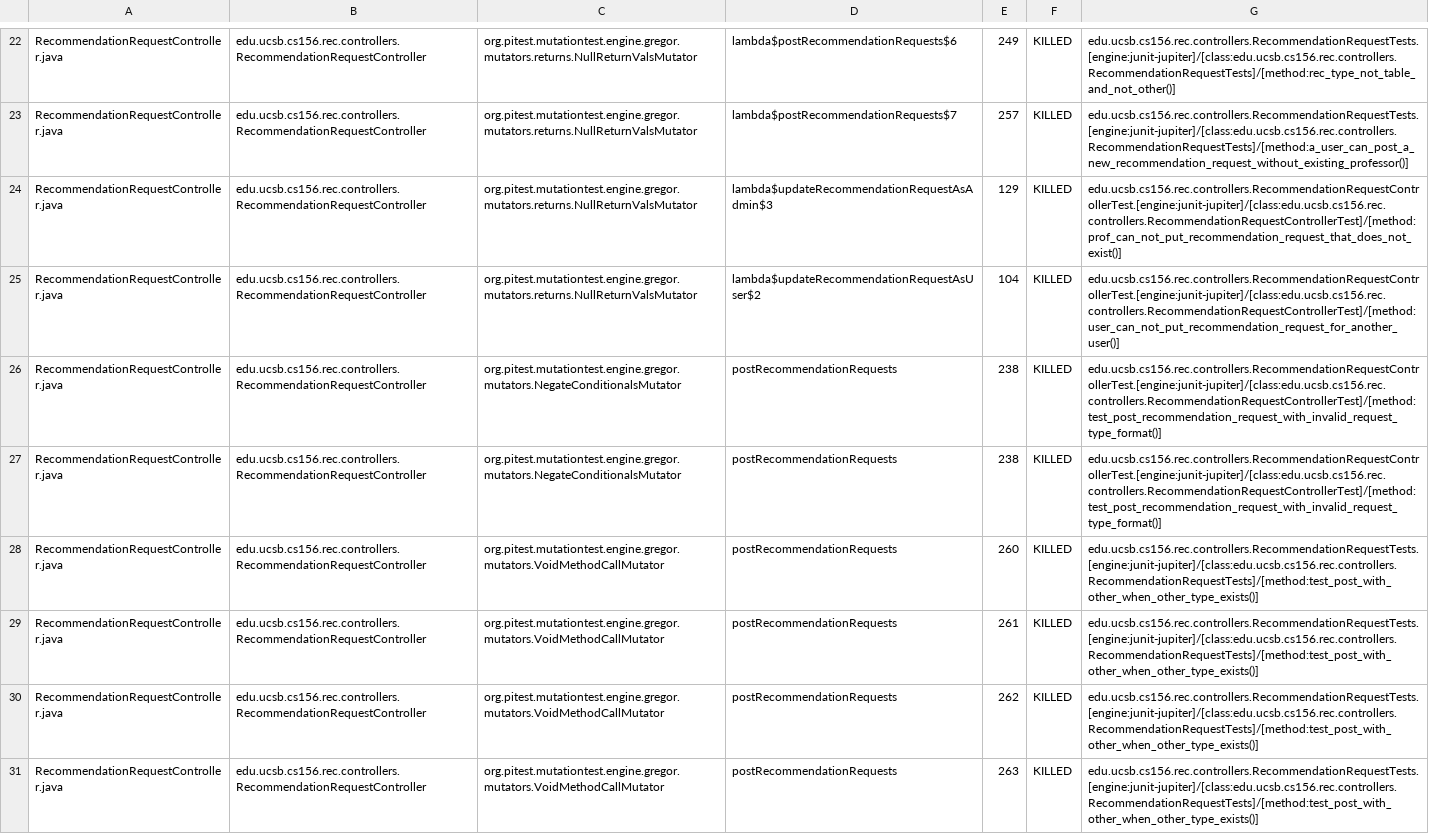
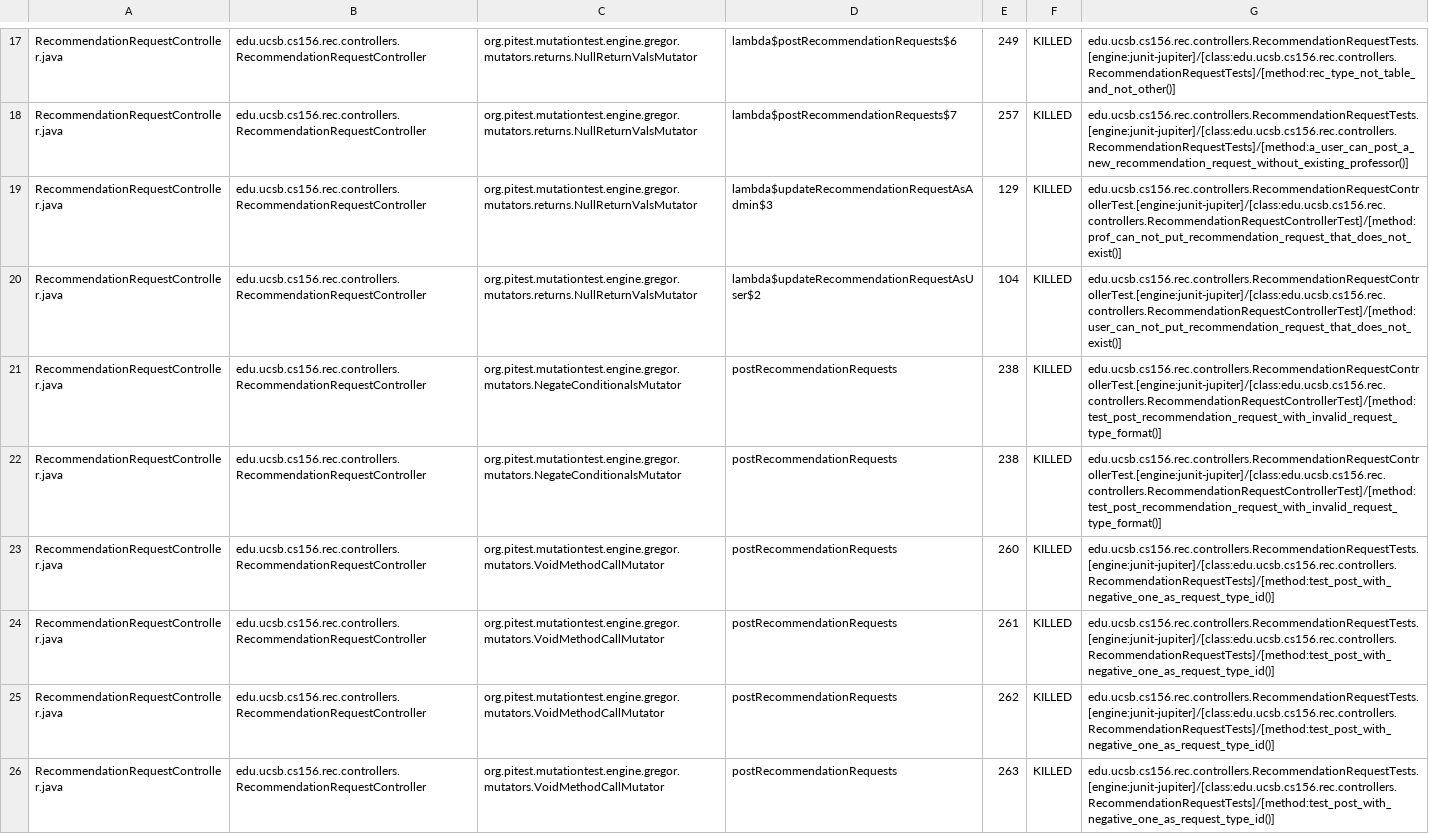
Before and after one commit to ucsb-cs156-s25/proj-rec-s25-16, a CSV file: prs/44/pitest/mutations.csv, drawn as a sheet; only a part is shown, gaps mark what is left out; the diff covers the shown part only.

Commit message:
Deploying to gh-pages from @ ucsb-cs156-s25/proj-rec-s25-16@4378bca06ebdbdda018f60e56d8b01b16eb96708 🚀

```diff
--- a/prs/44/pitest/mutations.csv
+++ b/prs/44/pitest/mutations.csv
@@ -24,8 +19,8 @@ RecommendationRequestController.java,edu.ucsb.cs156.rec.controllers.Recommendati
 RecommendationRequestController.java,edu.ucsb.cs156.rec.controllers.RecommendationRequestController,org.pitest.mutationtest.engine.gregor.mutators.returns.NullReturnValsMutator,lambda$updateRecommendationRequestAsAdmin$3,129,KILLED,edu.ucsb.cs156.rec.controllers.RecommendationRequestControllerTest.[engine:junit-jupiter]/[class:edu.ucsb.cs156.rec.controllers.RecommendationRequestControllerTest]/[method:prof_can_not_put_recommendation_request_that_does_not_exist()]
-RecommendationRequestController.java,edu.ucsb.cs156.rec.controllers.RecommendationRequestController,org.pitest.mutationtest.engine.gregor.mutators.returns.NullReturnValsMutator,lambda$updateRecommendationRequestAsUser$2,104,KILLED,edu.ucsb.cs156.rec.controllers.RecommendationRequestControllerTest.[engine:junit-jupiter]/[class:edu.ucsb.cs156.rec.controllers.RecommendationRequestControllerTest]/[method:user_can_not_put_recommendation_request_for_another_user()]
+RecommendationRequestController.java,edu.ucsb.cs156.rec.controllers.RecommendationRequestController,org.pitest.mutationtest.engine.gregor.mutators.returns.NullReturnValsMutator,lambda$updateRecommendationRequestAsUser$2,104,KILLED,edu.ucsb.cs156.rec.controllers.RecommendationRequestControllerTest.[engine:junit-jupiter]/[class:edu.ucsb.cs156.rec.controllers.RecommendationRequestControllerTest]/[method:user_can_not_put_recommendation_request_that_does_not_exist()]
 RecommendationRequestController.java,edu.ucsb.cs156.rec.controllers.RecommendationRequestController,org.pitest.mutationtest.engine.gregor.mutators.NegateConditionalsMutator,postRecommendationRequests,238,KILLED,edu.ucsb.cs156.rec.controllers.RecommendationRequestControllerTest.[engine:junit-jupiter]/[class:edu.ucsb.cs156.rec.controllers.RecommendationRequestControllerTest]/[method:test_post_recommendation_request_with_invalid_request_type_format()]
 RecommendationRequestController.java,edu.ucsb.cs156.rec.controllers.RecommendationRequestController,org.pitest.mutationtest.engine.gregor.mutators.NegateConditionalsMutator,postRecommendationRequests,238,KILLED,edu.ucsb.cs156.rec.controllers.RecommendationRequestControllerTest.[engine:junit-jupiter]/[class:edu.ucsb.cs156.rec.controllers.RecommendationRequestControllerTest]/[method:test_post_recommendation_request_with_invalid_request_type_format()]
-RecommendationRequestController.java,edu.ucsb.cs156.rec.controllers.RecommendationRequestController,org.pitest.mutationtest.engine.gregor.mutators.VoidMethodCallMutator,postRecommendationRequests,260,KILLED,edu.ucsb.cs156.rec.controllers.RecommendationRequestTests.[engine:junit-jupiter]/[class:edu.ucsb.cs156.rec.controllers.RecommendationRequestTests]/[method:test_post_with_other_when_other_type_exists()]
-RecommendationRequestController.java,edu.ucsb.cs156.rec.controllers.RecommendationRequestController,org.pitest.mutationtest.engine.gregor.mutators.VoidMethodCallMutator,postRecommendationRequests,261,KILLED,edu.ucsb.cs156.rec.controllers.RecommendationRequestTests.[engine:junit-jupiter]/[class:edu.ucsb.cs156.rec.controllers.RecommendationRequestTests]/[method:test_post_with_other_when_other_type_exists()]
-RecommendationRequestController.java,edu.ucsb.cs156.rec.controllers.RecommendationRequestController,org.pitest.mutationtest.engine.gregor.mutators.VoidMethodCallMutator,postRecommendationRequests,262,KILLED,edu.ucsb.cs156.rec.controllers.RecommendationRequestTests.[engine:junit-jupiter]/[class:edu.ucsb.cs156.rec.controllers.RecommendationRequestTests]/[method:test_post_with_other_when_other_type_exists()]
-RecommendationRequestController.java,edu.ucsb.cs156.rec.controllers.RecommendationRequestController,org.pitest.mutationtest.engine.gregor.mutators.VoidMethodCallMutator,postRecommendationRequests,263,KILLED,edu.ucsb.cs156.rec.controllers.RecommendationRequestTests.[engine:junit-jupiter]/[class:edu.ucsb.cs156.rec.controllers.RecommendationRequestTests]/[method:test_post_with_other_when_other_type_exists()]
+RecommendationRequestController.java,edu.ucsb.cs156.rec.controllers.RecommendationRequestController,org.pitest.mutationtest.engine.gregor.mutators.VoidMethodCallMutator,postRecommendationRequests,260,KILLED,edu.ucsb.cs156.rec.controllers.RecommendationRequestTests.[engine:junit-jupiter]/[class:edu.ucsb.cs156.rec.controllers.RecommendationRequestTests]/[method:test_post_with_negative_one_as_request_type_id()]
+RecommendationRequestController.java,edu.ucsb.cs156.rec.controllers.RecommendationRequestController,org.pitest.mutationtest.engine.gregor.mutators.VoidMethodCallMutator,postRecommendationRequests,261,KILLED,edu.ucsb.cs156.rec.controllers.RecommendationRequestTests.[engine:junit-jupiter]/[class:edu.ucsb.cs156.rec.controllers.RecommendationRequestTests]/[method:test_post_with_negative_one_as_request_type_id()]
+RecommendationRequestController.java,edu.ucsb.cs156.rec.controllers.RecommendationRequestController,org.pitest.mutationtest.engine.gregor.mutators.VoidMethodCallMutator,postRecommendationRequests,262,KILLED,edu.ucsb.cs156.rec.controllers.RecommendationRequestTests.[engine:junit-jupiter]/[class:edu.ucsb.cs156.rec.controllers.RecommendationRequestTests]/[method:test_post_with_negative_one_as_request_type_id()]
+RecommendationRequestController.java,edu.ucsb.cs156.rec.controllers.RecommendationRequestController,org.pitest.mutationtest.engine.gregor.mutators.VoidMethodCallMutator,postRecommendationRequests,263,KILLED,edu.ucsb.cs156.rec.controllers.RecommendationRequestTests.[engine:junit-jupiter]/[class:edu.ucsb.cs156.rec.controllers.RecommendationRequestTests]/[method:test_post_with_negative_one_as_request_type_id()]
```
Also changed, not shown: 7 added rows, 7 removed rows, 21 moved rows and 16 edited cells elsewhere in this file, 11 other files.
